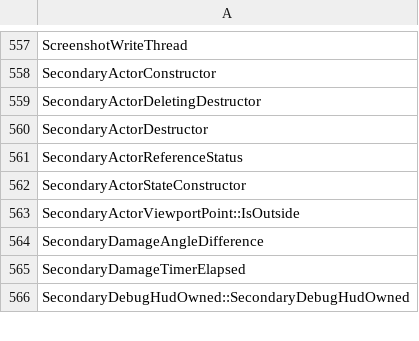
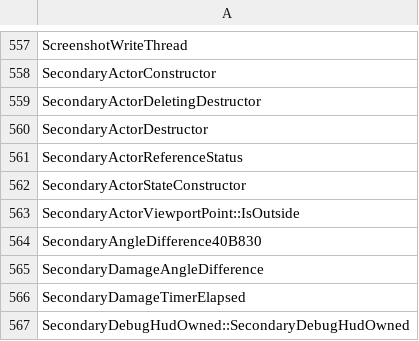
Before and after one commit to N0zoM1z0/th11, a CSV file: config/implemented.csv, drawn as a sheet; only a part is shown, gaps mark what is left out.

```diff
--- a/config/implemented.csv
+++ b/config/implemented.csv
@@ -563,2 +563,3 @@ SecondaryActorStateConstructor
 SecondaryActorViewportPoint::IsOutside
+SecondaryAngleDifference40B830
 SecondaryDamageAngleDifference
```
Also changed, not shown: config/function-boundaries.csv, config/function-origins.csv, 13 other files.
